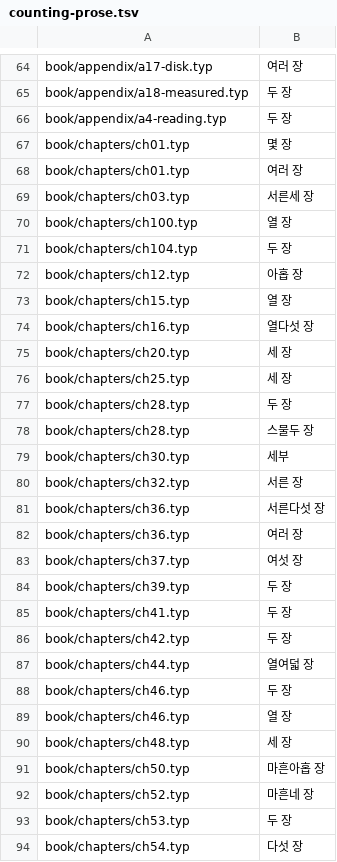
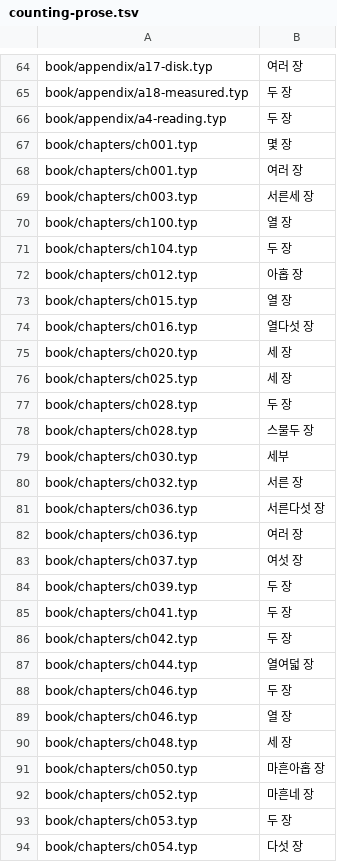
Before and after one commit to rubidus-api/proven_c_book, a TSV file: docs/counting-prose.tsv, drawn as a sheet; only a part is shown, gaps mark what is left out; the diff covers the shown part only.

```diff
--- a/docs/counting-prose.tsv
+++ b/docs/counting-prose.tsv
@@ -66,29 +66,29 @@ book/appendix/a18-measured.typ	두 장
 book/appendix/a4-reading.typ	두 장
-book/chapters/ch01.typ	몇 장
-book/chapters/ch01.typ	여러 장
-book/chapters/ch03.typ	서른세 장
+book/chapters/ch001.typ	몇 장
+book/chapters/ch001.typ	여러 장
+book/chapters/ch003.typ	서른세 장
 book/chapters/ch100.typ	열 장
 book/chapters/ch104.typ	두 장
-book/chapters/ch12.typ	아홉 장
-book/chapters/ch15.typ	열 장
-book/chapters/ch16.typ	열다섯 장
-book/chapters/ch20.typ	세 장
-book/chapters/ch25.typ	세 장
-book/chapters/ch28.typ	두 장
-book/chapters/ch28.typ	스물두 장
-book/chapters/ch30.typ	세부
-book/chapters/ch32.typ	서른 장
-book/chapters/ch36.typ	서른다섯 장
-book/chapters/ch36.typ	여러 장
-book/chapters/ch37.typ	여섯 장
-book/chapters/ch39.typ	두 장
-book/chapters/ch41.typ	두 장
-book/chapters/ch42.typ	두 장
-book/chapters/ch44.typ	열여덟 장
-book/chapters/ch46.typ	두 장
-book/chapters/ch46.typ	열 장
-book/chapters/ch48.typ	세 장
-book/chapters/ch50.typ	마흔아홉 장
-book/chapters/ch52.typ	마흔네 장
-book/chapters/ch53.typ	두 장
-book/chapters/ch54.typ	다섯 장
+book/chapters/ch012.typ	아홉 장
+book/chapters/ch015.typ	열 장
+book/chapters/ch016.typ	열다섯 장
+book/chapters/ch020.typ	세 장
+book/chapters/ch025.typ	세 장
+book/chapters/ch028.typ	두 장
+book/chapters/ch028.typ	스물두 장
+book/chapters/ch030.typ	세부
+book/chapters/ch032.typ	서른 장
+book/chapters/ch036.typ	서른다섯 장
+book/chapters/ch036.typ	여러 장
+book/chapters/ch037.typ	여섯 장
+book/chapters/ch039.typ	두 장
+book/chapters/ch041.typ	두 장
+book/chapters/ch042.typ	두 장
+book/chapters/ch044.typ	열여덟 장
+book/chapters/ch046.typ	두 장
+book/chapters/ch046.typ	열 장
+book/chapters/ch048.typ	세 장
+book/chapters/ch050.typ	마흔아홉 장
+book/chapters/ch052.typ	마흔네 장
+book/chapters/ch053.typ	두 장
+book/chapters/ch054.typ	다섯 장
```
Also changed, not shown: 77 edited cells elsewhere in this file, docs/metaphor-allow.tsv, docs/snippet-baseline.tsv, 16 other files.
